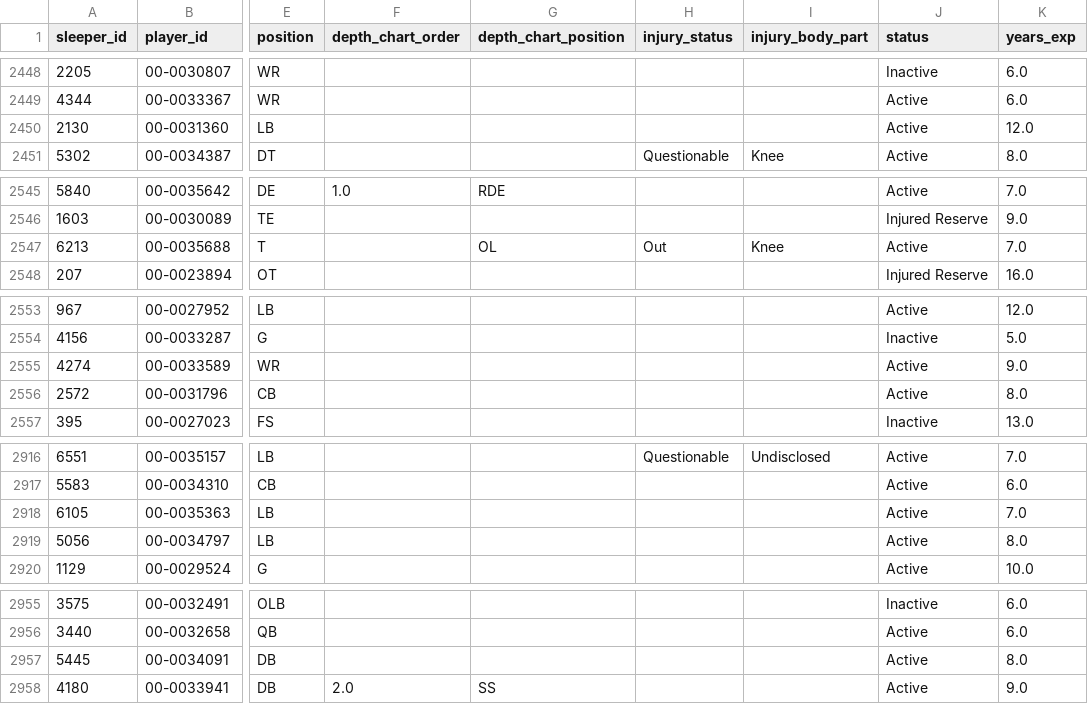
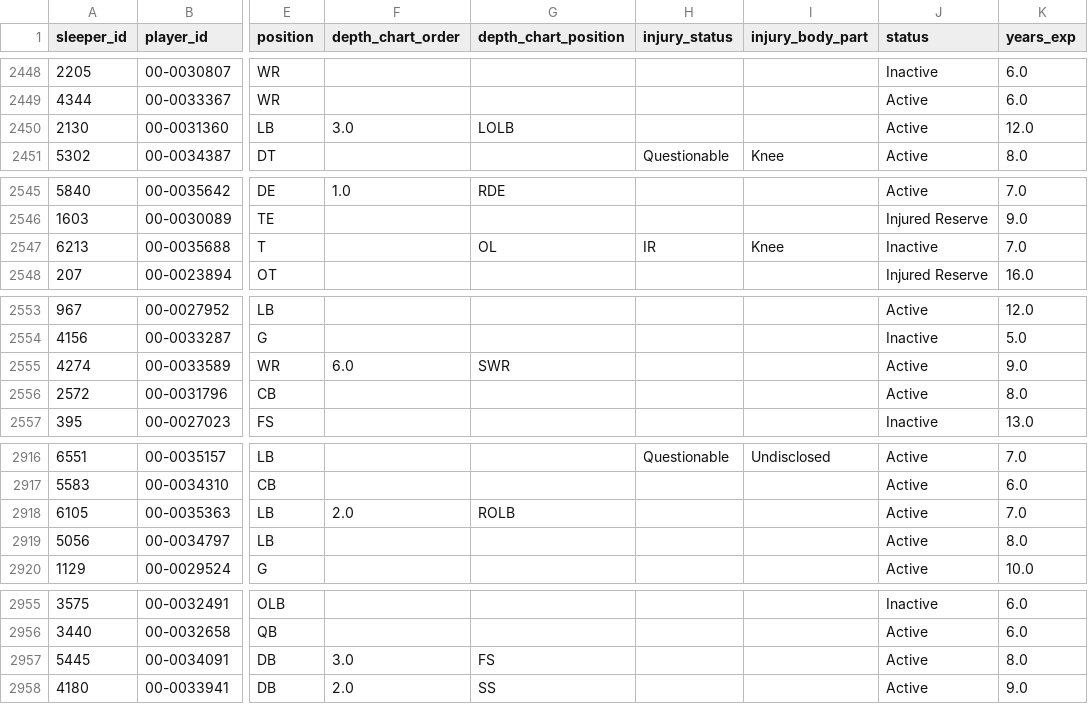
Before and after one commit to SaintYuki/NFL-TD-Model, a CSV file: data/advanced/depth_injury.csv, drawn as a sheet; only a part is shown, gaps mark what is left out; the diff covers the shown part only; the diff names each change by its address in the sheet, - before the commit and + after, or states it on an @@ line.

```diff
--- a/data/advanced/depth_injury.csv
+++ b/data/advanced/depth_injury.csv
-F2450 (depth_chart_order): (empty)
+F2450 (depth_chart_order): 3.0
-G2450 (depth_chart_position): (empty)
+G2450 (depth_chart_position): LOLB
-H2547 (injury_status): Out
+H2547 (injury_status): IR
-J2547 (status): Active
+J2547 (status): Inactive
-F2555 (depth_chart_order): (empty)
+F2555 (depth_chart_order): 6.0
-G2555 (depth_chart_position): (empty)
+G2555 (depth_chart_position): SWR
-F2918 (depth_chart_order): (empty)
+F2918 (depth_chart_order): 2.0
-G2918 (depth_chart_position): (empty)
+G2918 (depth_chart_position): ROLB
-F2957 (depth_chart_order): (empty)
+F2957 (depth_chart_order): 3.0
-G2957 (depth_chart_position): (empty)
+G2957 (depth_chart_position): FS
```
Also changed, not shown: 33 edited cells elsewhere in this file, 13 other files.
